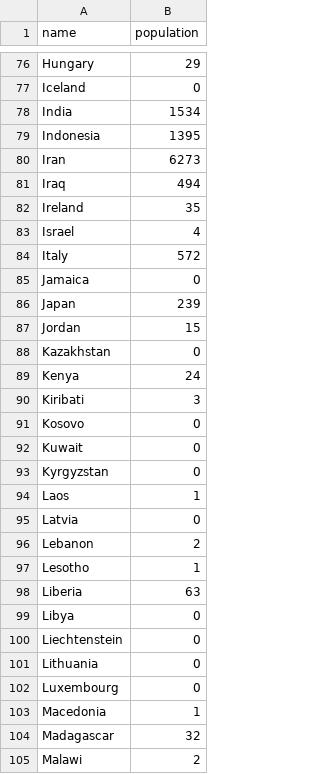
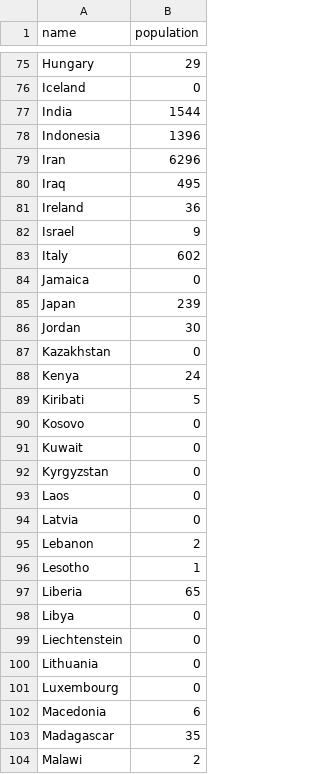
Before and after one commit to jessicawooh/themet_countryoriginmap, a CSV file: countrypopulation.csv, drawn as a sheet; only a part is shown, gaps mark what is left out; the diff covers the shown part only.

```diff
--- a/countrypopulation.csv
+++ b/countrypopulation.csv
@@ -77,15 +76,15 @@ Hungary,29
 Iceland,0
-India,1534
-Indonesia,1395
-Iran,6273
-Iraq,494
-Ireland,35
-Israel,4
-Italy,572
+India,1544
+Indonesia,1396
+Iran,6296
+Iraq,495
+Ireland,36
+Israel,9
+Italy,602
 Jamaica,0
 Japan,239
-Jordan,15
+Jordan,30
 Kazakhstan,0
 Kenya,24
-Kiribati,3
+Kiribati,5
 Kosovo,0
@@ -93,3 +92,3 @@ Kuwait,0
 Kyrgyzstan,0
-Laos,1
+Laos,0
 Latvia,0
@@ -97,3 +96,3 @@ Lebanon,2
 Lesotho,1
-Liberia,63
+Liberia,65
 Libya,0
@@ -102,4 +101,4 @@ Lithuania,0
 Luxembourg,0
-Macedonia,1
-Madagascar,32
+Macedonia,6
+Madagascar,35
 Malawi,2
```
Also changed, not shown: 4 added rows, 6 removed rows and 64 edited cells elsewhere in this file, 5 other files.
